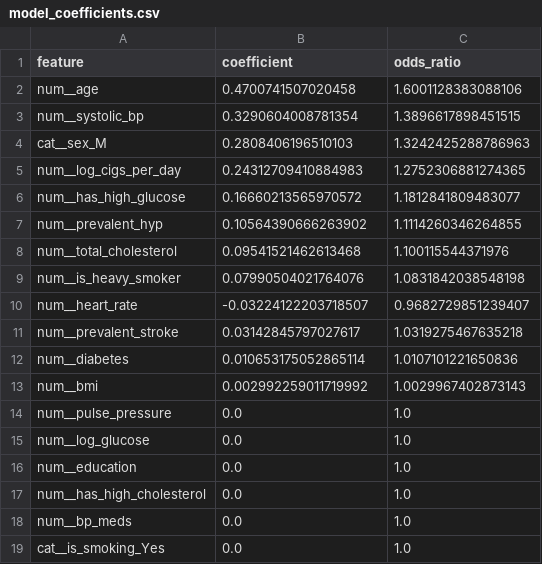
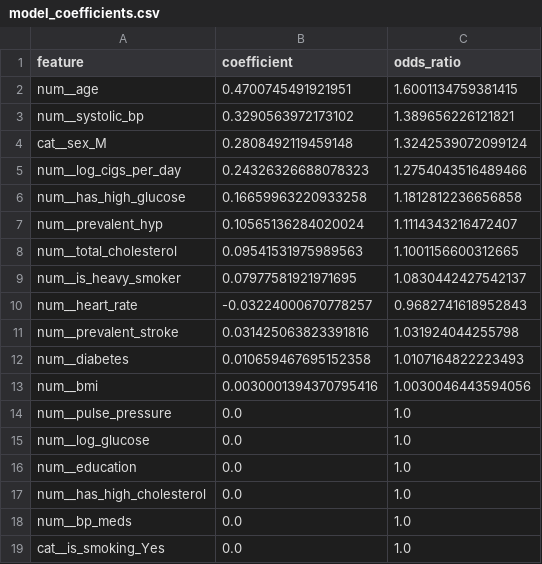
Before and after one commit to LubanaOrin/learn_code, a CSV file: tasks/Cardiovascular Disease Prediction/outputs/model_coefficients.csv, drawn as a sheet.

```diff
--- a/tasks/Cardiovascular Disease Prediction/outputs/model_coefficients.csv
+++ b/tasks/Cardiovascular Disease Prediction/outputs/model_coefficients.csv
@@ -1,14 +1,14 @@
 feature,coefficient,odds_ratio
-num__age,0.4700741507020458,1.6001128383088106
-num__systolic_bp,0.3290604008781354,1.3896617898451515
-cat__sex_M,0.2808406196510103,1.3242425288786963
-num__log_cigs_per_day,0.24312709410884983,1.2752306881274365
-num__has_high_glucose,0.16660213565970572,1.1812841809483077
-num__prevalent_hyp,0.10564390666263902,1.1114260346264855
-num__total_cholesterol,0.09541521462613468,1.100115544371976
-num__is_heavy_smoker,0.07990504021764076,1.0831842038548198
-num__heart_rate,-0.03224122203718507,0.9682729851239407
-num__prevalent_stroke,0.03142845797027617,1.0319275467635218
-num__diabetes,0.010653175052865114,1.0107101221650836
-num__bmi,0.002992259011719992,1.0029967402873143
+num__age,0.4700745491921951,1.6001134759381415
+num__systolic_bp,0.3290563972173102,1.389656226121821
+cat__sex_M,0.2808492119459148,1.3242539072099124
+num__log_cigs_per_day,0.24326326688078323,1.2754043516489466
+num__has_high_glucose,0.16659963220933258,1.1812812236656858
+num__prevalent_hyp,0.10565136284020024,1.1114343216472407
+num__total_cholesterol,0.09541531975989563,1.1001156600312665
+num__is_heavy_smoker,0.07977581921971695,1.0830442427542137
+num__heart_rate,-0.03224000670778257,0.9682741618952843
+num__prevalent_stroke,0.031425063823391816,1.031924044255798
+num__diabetes,0.010659467695152358,1.0107164822223493
+num__bmi,0.0030001394370795416,1.0030046443594056
 num__pulse_pressure,0.0,1.0
```
Also changed, not shown: tasks/Cardiovascular Disease Prediction/outputs/model_performance_summary.csv, 12 other files.
